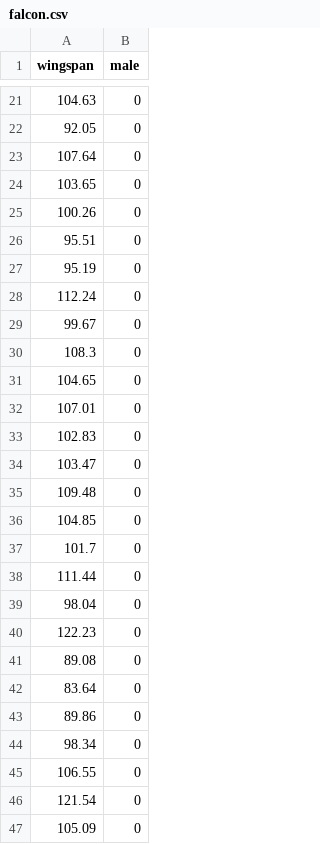
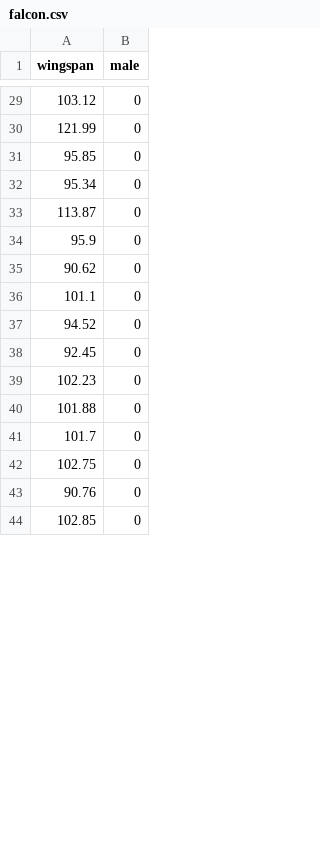
Before and after one commit to petrkeil/ML_and_Bayes_2017_iDiv, a CSV file: T-test/falcon.csv, drawn as a sheet; only a part is shown, gaps mark what is left out; the shorter side is filled out with more unchanged rows; the diff covers the shown part only.

```diff
--- a/T-test/falcon.csv
+++ b/T-test/falcon.csv
@@ -21,27 +29,15 @@
-104.63,0
-92.05,0
-107.64,0
-103.65,0
-100.26,0
-95.51,0
-95.19,0
-112.24,0
-99.67,0
-108.3,0
-104.65,0
-107.01,0
-102.83,0
-103.47,0
-109.48,0
-104.85,0
+103.12,0
+121.99,0
+95.85,0
+95.34,0
+113.87,0
+95.9,0
+90.62,0
+101.1,0
+94.52,0
+92.45,0
+102.23,0
+101.88,0
 101.7,0
-111.44,0
-98.04,0
-122.23,0
-89.08,0
-83.64,0
-89.86,0
-98.34,0
-106.55,0
-121.54,0
-105.09,0
+102.75,0
+90.76,0
```
Also changed, not shown: 33 added rows, 21 removed rows and 48 edited cells elsewhere in this file, 4 other files.
